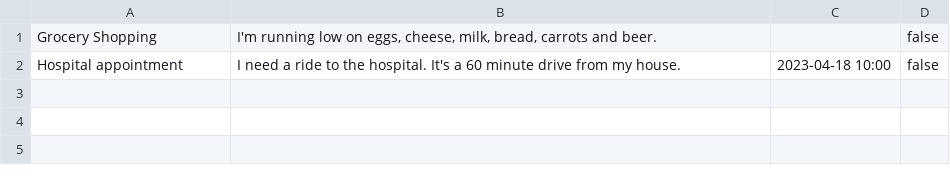
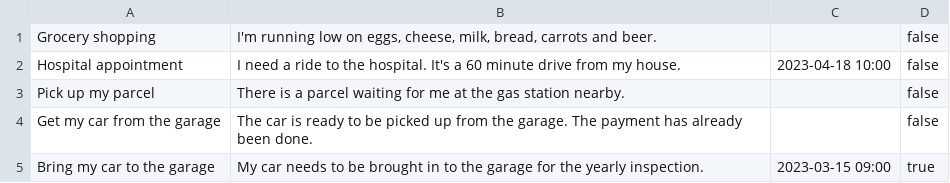
Before and after one commit to C10-MIW-G/PeliCare, a CSV file: Backend/src/main/resources/seed-data/tasks-bart.csv, drawn as a sheet.

Commit message:
Added some more tasks to the seeder

```diff
--- a/Backend/src/main/resources/seed-data/tasks-bart.csv
+++ b/Backend/src/main/resources/seed-data/tasks-bart.csv
@@ -1,2 +1,5 @@
-Grocery Shopping;I'm running low on eggs, cheese, milk, bread, carrots and beer.;;false
+Grocery shopping;I'm running low on eggs, cheese, milk, bread, carrots and beer.;;false
 Hospital appointment;I need a ride to the hospital. It's a 60 minute drive from my house.;2023-04-18 10:00;false
+Pick up my parcel;There is a parcel waiting for me at the gas station nearby.;;false
+Get my car from the garage;The car is ready to be picked up from the garage. The payment has already been done.;;false
+Bring my car to the garage;My car needs to be brought in to the garage for the yearly inspection.;2023-03-15 09:00;true
```
Also changed, not shown: Backend/src/main/resources/seed-data/tasks-mom-dad.csv, 2 other files.
